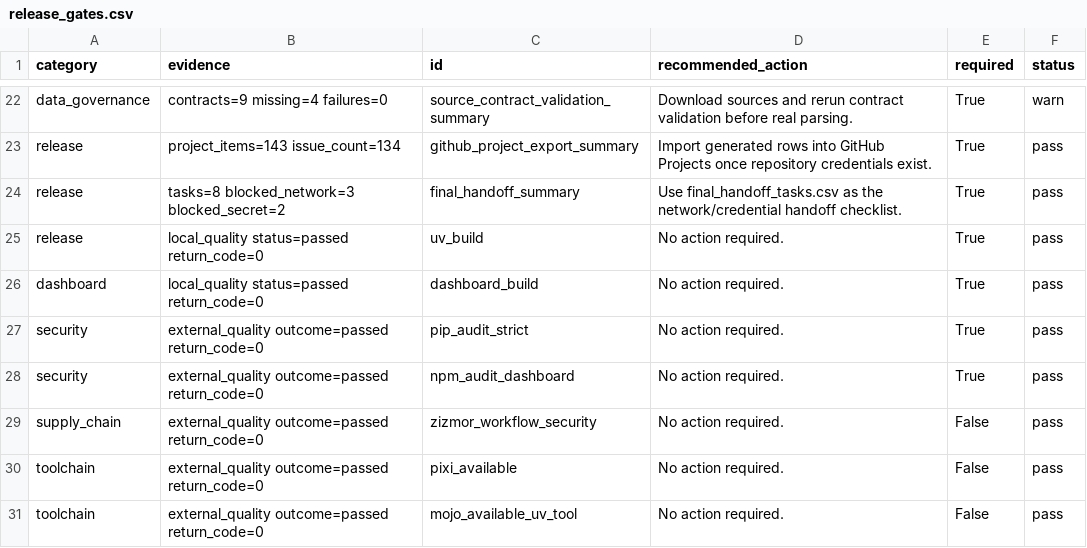
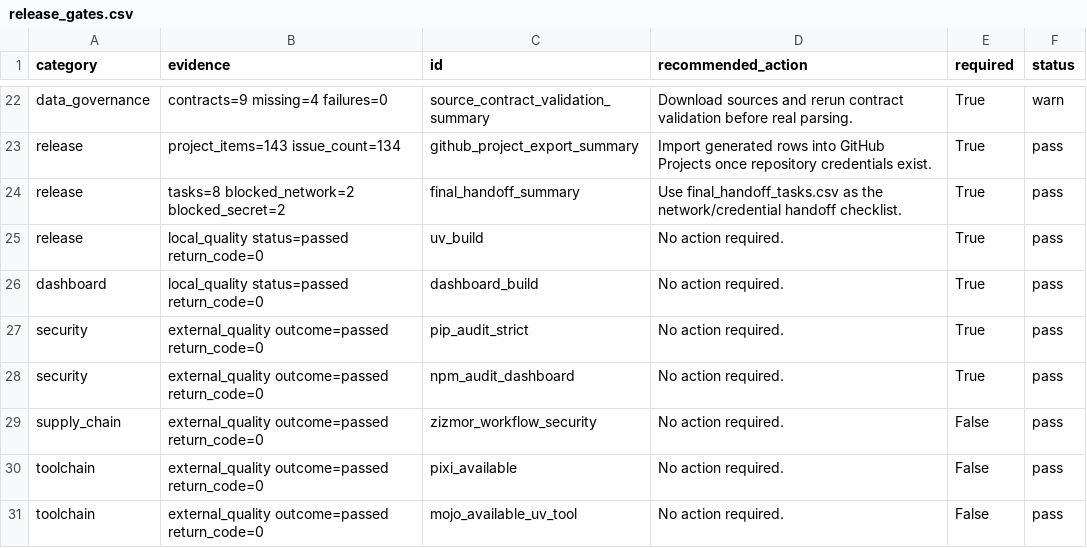
Before and after one commit to edithatogo/reimbursement-atlas, a CSV file: data/derived/release_readiness/release_gates.csv, drawn as a sheet; only a part is shown, gaps mark what is left out.

```diff
--- a/data/derived/release_readiness/release_gates.csv
+++ b/data/derived/release_readiness/release_gates.csv
@@ -23,3 +23,3 @@ data_governance,contracts=9 missing=4 failures=0,source_contract_validation_summ
 release,project_items=143 issue_count=134,github_project_export_summary,Import generated rows into GitHub Projects once repository credentials exist.,True,pass
-release,tasks=8 blocked_network=3 blocked_secret=2,final_handoff_summary,Use final_handoff_tasks.csv as the network/credential handoff checklist.,True,pass
+release,tasks=8 blocked_network=2 blocked_secret=2,final_handoff_summary,Use final_handoff_tasks.csv as the network/credential handoff checklist.,True,pass
 release,local_quality status=passed return_code=0,uv_build,No action required.,True,pass
```
Also changed, not shown: apps/dashboard/public/data/evidence_readiness.csv, data/derived/evidence_readiness/evidence_readiness.csv, 19 other files.
